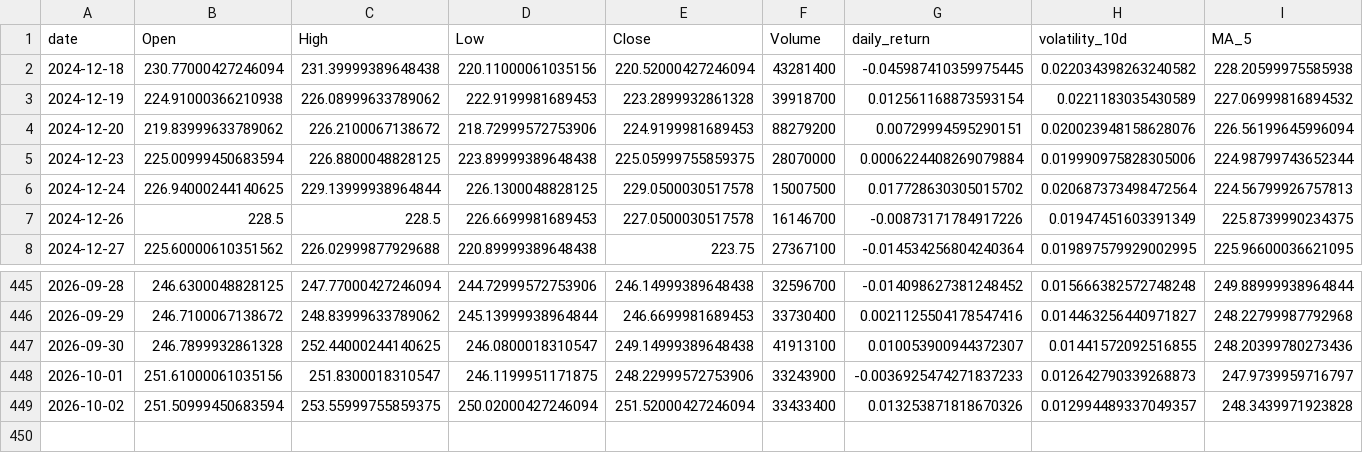
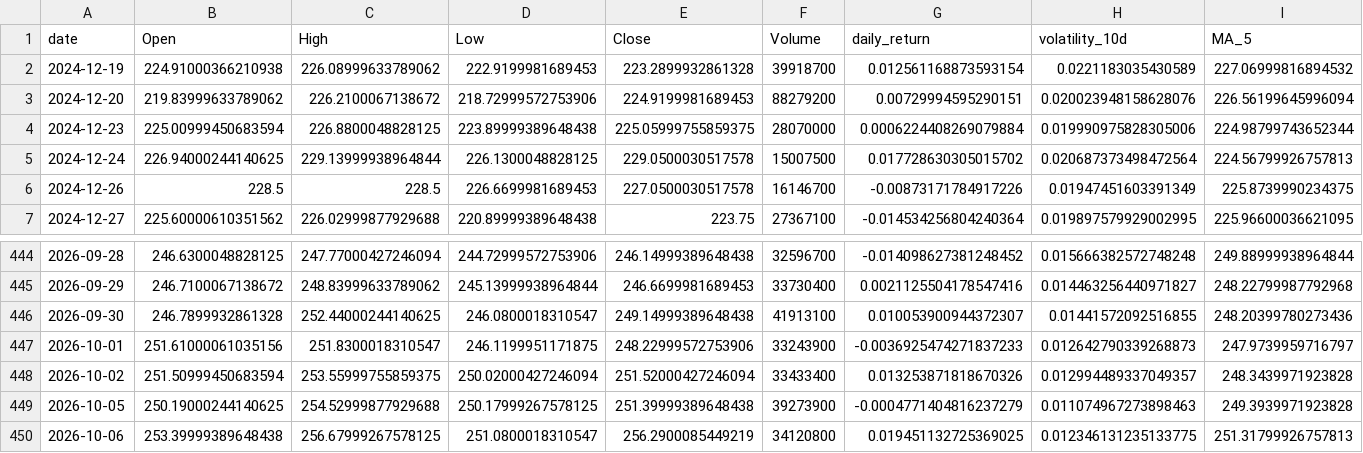
Before and after one commit to Gasthorn/Projet4A_PredictionsBoursieres, a CSV file: data/AMZN.csv, drawn as a sheet; only a part is shown, gaps mark what is left out; removed rows and columns are numbered as before the commit, all else as after; rows hold the shown columns only; the diff names each change by its address in the sheet, - before the commit and + after, or states it on an @@ line.

```diff
--- a/data/AMZN.csv
+++ b/data/AMZN.csv
-row 2: 2024-12-18 | 230.77000427246094 | 231.39999389648438 | 220.11000061035156 | 220.52000427246094 | 43281400 | -0.045987410359975445 | 0.022034398263240582 | 228.20599975585938
+row 449: 2026-10-05 | 250.19000244140625 | 254.52999877929688 | 250.17999267578125 | 251.39999389648438 | 39273900 | -0.0004771404816237279 | 0.011074967273898463 | 249.3939971923828
+row 450: 2026-10-06 | 253.39999389648438 | 256.67999267578125 | 251.0800018310547 | 256.2900085449219 | 34120800 | 0.019451132725369025 | 0.012346131235133775 | 251.31799926757813
```
Also changed, not shown: data/AAPL.csv, data/ALL_ACTIONS.csv, 6 other files.
